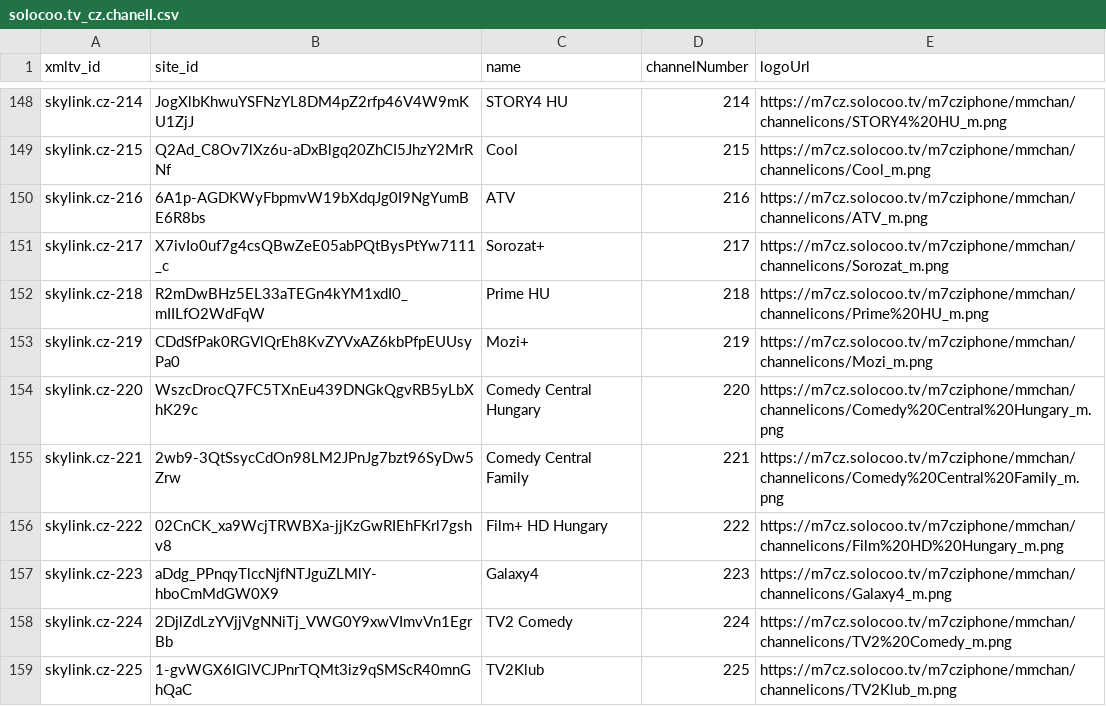
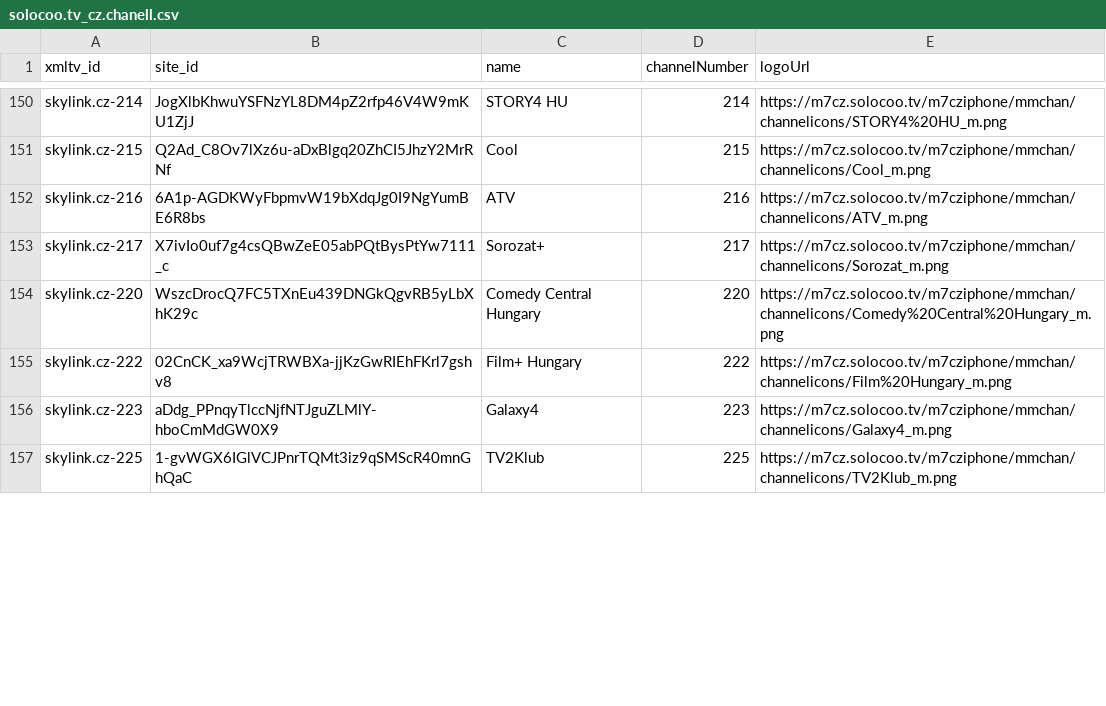
Before and after one commit to milankomaj/data, a CSV file: epg-grabber/csv/solocoo.tv_cz.chanell.csv, drawn as a sheet; only a part is shown, gaps mark what is left out; the diff covers the shown part only.

```diff
--- a/epg-grabber/csv/solocoo.tv_cz.chanell.csv
+++ b/epg-grabber/csv/solocoo.tv_cz.chanell.csv
@@ -151,9 +153,5 @@ skylink.cz-216,6A1p-AGDKWyFbpmvW19bXdqJg0I9NgYumBE6R8bs,ATV,216,https://m7cz.sol
 skylink.cz-217,X7ivIo0uf7g4csQBwZeE05abPQtBysPtYw7111_c,Sorozat+,217,https://m7cz.solocoo.tv/m7cziphone/mmchan/channelicons/Sorozat_m.png
-skylink.cz-218,R2mDwBHz5EL33aTEGn4kYM1xdI0_mIILfO2WdFqW,Prime HU,218,https://m7cz.solocoo.tv/m7cziphone/mmchan/channelicons/Prime%20HU_m.png
-skylink.cz-219,CDdSfPak0RGVlQrEh8KvZYVxAZ6kbPfpEUUsyPa0,Mozi+,219,https://m7cz.solocoo.tv/m7cziphone/mmchan/channelicons/Mozi_m.png
 skylink.cz-220,WszcDrocQ7FC5TXnEu439DNGkQgvRB5yLbXhK29c,Comedy Central Hungary,220,https://m7cz.solocoo.tv/m7cziphone/mmchan/channelicons/Comedy%20Central%20Hungary_m.png
-skylink.cz-221,2wb9-3QtSsycCdOn98LM2JPnJg7bzt96SyDw5Zrw,Comedy Central Family,221,https://m7cz.solocoo.tv/m7cziphone/mmchan/channelicons/Comedy%20Central%20Family_m.png
-skylink.cz-222,02CnCK_xa9WcjTRWBXa-jjKzGwRIEhFKrl7gshv8,Film+ HD Hungary,222,https://m7cz.solocoo.tv/m7cziphone/mmchan/channelicons/Film%20HD%20Hungary_m.png
+skylink.cz-222,02CnCK_xa9WcjTRWBXa-jjKzGwRIEhFKrl7gshv8,Film+ Hungary,222,https://m7cz.solocoo.tv/m7cziphone/mmchan/channelicons/Film%20Hungary_m.png
 skylink.cz-223,aDdg_PPnqyTlccNjfNTJguZLMlY-hboCmMdGW0X9,Galaxy4,223,https://m7cz.solocoo.tv/m7cziphone/mmchan/channelicons/Galaxy4_m.png
-skylink.cz-224,2DjlZdLzYVjjVgNNiTj_VWG0Y9xwVImvVn1EgrBb,TV2 Comedy,224,https://m7cz.solocoo.tv/m7cziphone/mmchan/channelicons/TV2%20Comedy_m.png
 skylink.cz-225,1-gvWGX6IGlVCJPnrTQMt3iz9qSMScR40mnGhQaC,TV2Klub,225,https://m7cz.solocoo.tv/m7cziphone/mmchan/channelicons/TV2Klub_m.png
```
Also changed, not shown: 20 added rows, 8 removed rows and 30 edited cells elsewhere in this file, epg-grabber/csv/solocoo.tv_sk.chanell.csv, 2 other files.
